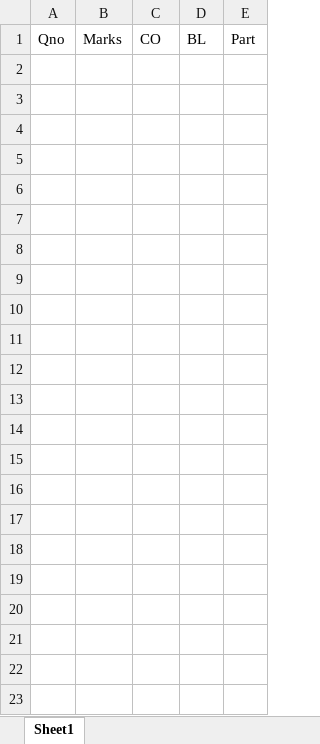
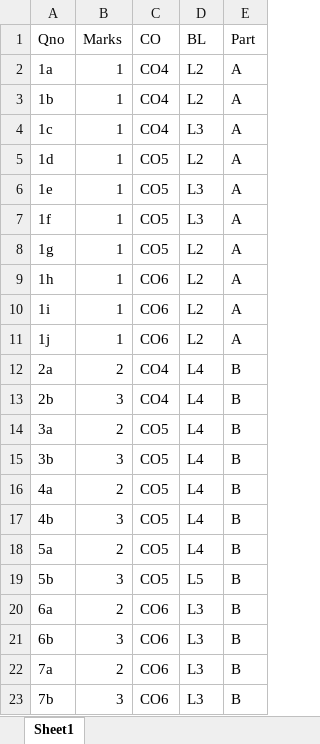
Before and after one commit to spavani1902-byte/SDP, an Excel workbook: bridge.xlsx, sheet Sheet1, drawn as a sheet; values as stored, in another font and other column widths than the file's, no borders; the diff names each change by its address in the sheet, - before the commit and + after, or states it on an @@ line.

```diff
--- a/bridge.xlsx (sheet Sheet1)
+++ b/bridge.xlsx (sheet Sheet1)
+row 2: 1a | 1 | CO4 | L2 | A
+row 3: 1b | 1 | CO4 | L2 | A
+row 4: 1c | 1 | CO4 | L3 | A
+row 5: 1d | 1 | CO5 | L2 | A
+row 6: 1e | 1 | CO5 | L3 | A
+row 7: 1f | 1 | CO5 | L3 | A
+row 8: 1g | 1 | CO5 | L2 | A
+row 9: 1h | 1 | CO6 | L2 | A
+row 10: 1i | 1 | CO6 | L2 | A
+row 11: 1j | 1 | CO6 | L2 | A
+row 12: 2a | 2 | CO4 | L4 | B
+row 13: 2b | 3 | CO4 | L4 | B
+row 14: 3a | 2 | CO5 | L4 | B
+row 15: 3b | 3 | CO5 | L4 | B
+row 16: 4a | 2 | CO5 | L4 | B
+row 17: 4b | 3 | CO5 | L4 | B
+row 18: 5a | 2 | CO5 | L4 | B
+row 19: 5b | 3 | CO5 | L5 | B
+row 20: 6a | 2 | CO6 | L3 | B
+row 21: 6b | 3 | CO6 | L3 | B
+row 22: 7a | 2 | CO6 | L3 | B
+row 23: 7b | 3 | CO6 | L3 | B
```
Also changed, not shown: uploads/timetable.xlsx, 3 other files.
